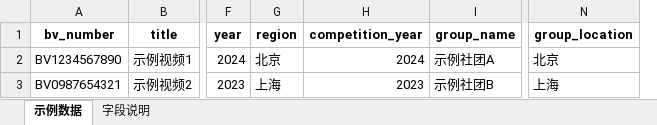
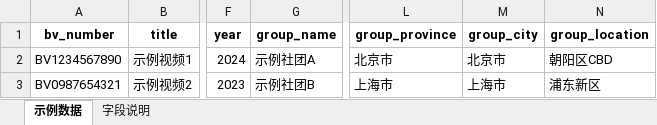
Before and after one commit to Subway-chenyan/cosplay_web, an Excel workbook: backend/upload_data/templates/video_import_template.xlsx, sheet 示例数据, drawn as a sheet; only a part is shown, gaps mark what is left out; values as stored, in another font and other column widths than the file's, no borders; removed rows and columns are numbered as before the commit, all else as after; the diff names each change by its address in the sheet, - before the commit and + after, or states it on an @@ line.

Commit message:
feat: 更新ChinaJoy爬虫脚本和数据导入工具
- 新增 parse_chinajoy_videos.py: 从bilibili爬取ChinaJoy Cosplay联赛视频的解析脚本
- 新增 verify_groups.py: 验证社团数据完整性的工具
- 新增 CHINAJOY_PARSER_README.md: 爬虫脚本使用说明文档
- 更新 video_import_template.xlsx: 优化视频导入模板
- 新增 chinajoy_videos_import.xlsx: ChinaJoy视频导入示例数据
- 移除废弃的测试文件和旧模板

```diff
--- a/backend/upload_data/templates/video_import_template.xlsx (sheet 示例数据)
+++ b/backend/upload_data/templates/video_import_template.xlsx (sheet 示例数据)
-column G (region), rows 2-3: 北京 | 上海
-column H (competition_year), rows 2-3: 2024 | 2023
+column L (group_province), rows 2-3: 北京市 | 上海市
+column M (group_city), rows 2-3: 北京市 | 上海市
-N2 (group_location): 北京
+N2 (group_location): 朝阳区CBD
-N3 (group_location): 上海
+N3 (group_location): 浦东新区
```
Also changed, not shown: sheet 字段说明, 8 other files.
